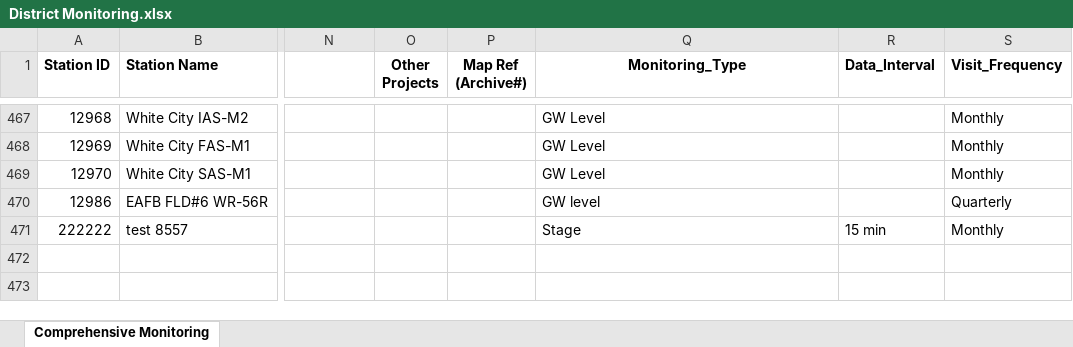
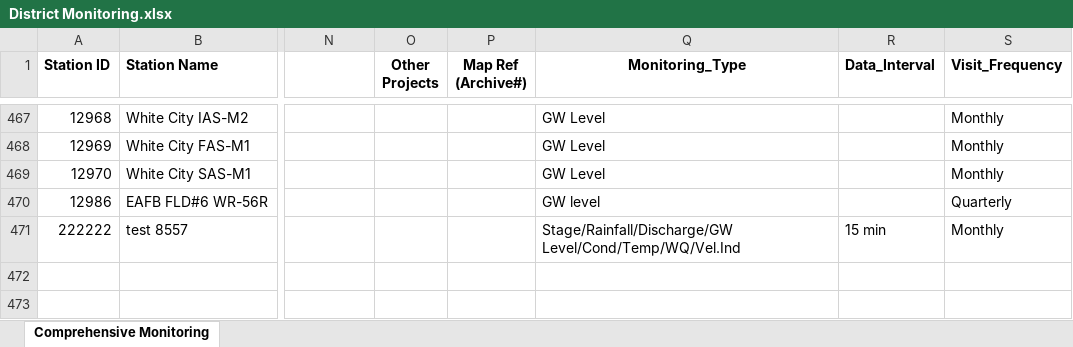
Before and after one commit to NWFWMD-IT/Hydrologic-Monitoring-Project, an Excel workbook: data/District Monitoring.xlsx, sheet Comprehensive Monitoring, drawn as a sheet; only a part is shown, gaps mark what is left out; values as stored, in another font and other column widths than the file's, no borders; table styles not drawn; the diff names each change by its address in the sheet, - before the commit and + after, or states it on an @@ line.

Commit message:
added all types of parameters to location 222222

```diff
--- a/data/District Monitoring.xlsx (sheet Comprehensive Monitoring)
+++ b/data/District Monitoring.xlsx (sheet Comprehensive Monitoring)
-Q471 (Monitoring_Type): Stage
+Q471 (Monitoring_Type): Stage/Rainfall/Discharge/GW Level/Cond/Temp/WQ/Vel.Ind
```
